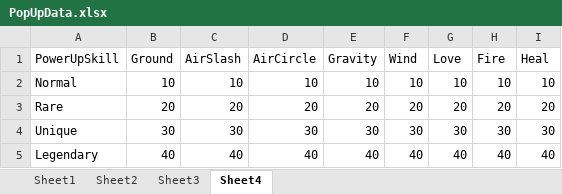
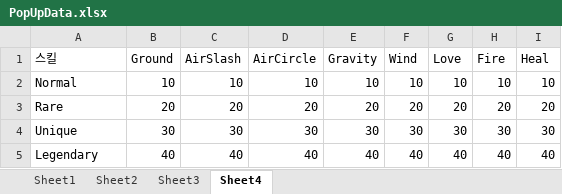
Before and after one commit to jiho1120/Portfolio, an Excel workbook: Assets/Resources/PopUpdata/PopUpData.xlsx, sheet Sheet4, drawn as a sheet; values as stored, in another font and other column widths than the file's, no borders; charts and pictures not drawn; the diff names each change by its address in the sheet, - before the commit and + after, or states it on an @@ line.

```diff
--- a/Assets/Resources/PopUpdata/PopUpData.xlsx (sheet Sheet4)
+++ b/Assets/Resources/PopUpdata/PopUpData.xlsx (sheet Sheet4)
-A1: PowerUpSkill
+A1: 스킬
```
Also changed, not shown: sheet Sheet1, sheet Sheet2, sheet Sheet3, charts or pictures, 28 other files.
